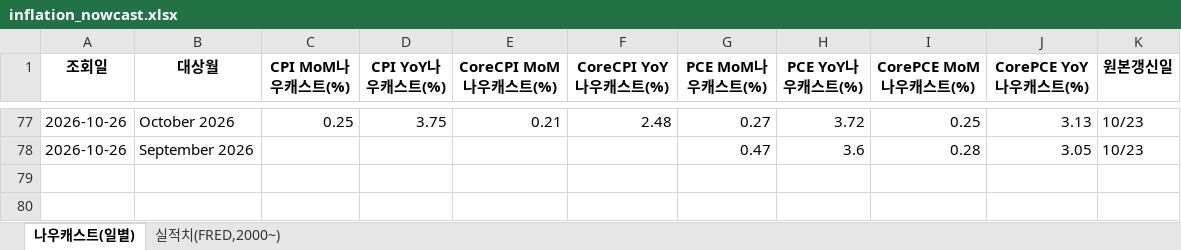
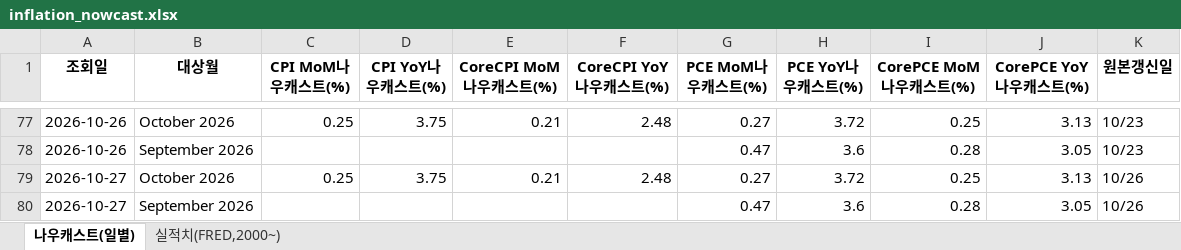
Before and after one commit to joonhakkim/liquidity-dashboard, an Excel workbook: docs/downloads/inflation_nowcast.xlsx, sheet 나우캐스트(일별), drawn as a sheet; only a part is shown, gaps mark what is left out; values as stored, in another font and other column widths than the file's, no borders; the diff names each change by its address in the sheet, - before the commit and + after, or states it on an @@ line.

```diff
--- a/docs/downloads/inflation_nowcast.xlsx (sheet 나우캐스트(일별))
+++ b/docs/downloads/inflation_nowcast.xlsx (sheet 나우캐스트(일별))
+row 79: 2026-10-27 | October 2026 | 0.25 | 3.75 | 0.21 | 2.48 | 0.27 | 3.72 | 0.25 | 3.13 | 10/26
+row 80: 2026-10-27 | September 2026 |  |  |  |  | 0.47 | 3.6 | 0.28 | 3.05 | 10/26
```
Also changed, not shown: docs/downloads/crack_spread.xlsx, docs/downloads/taylor_rule.xlsx, 30 other files.
